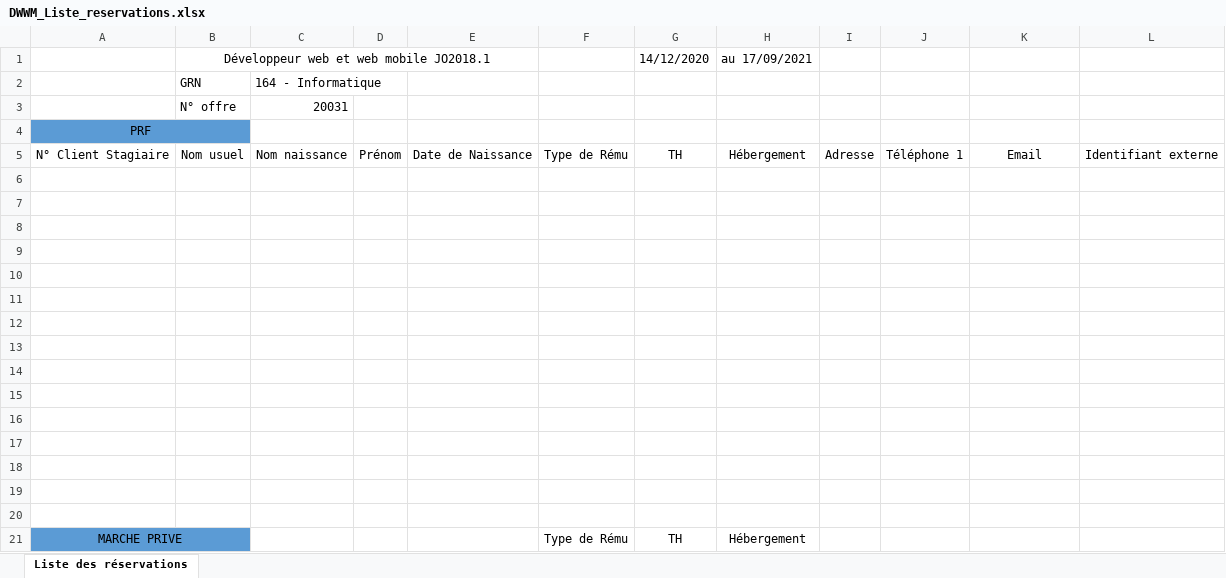
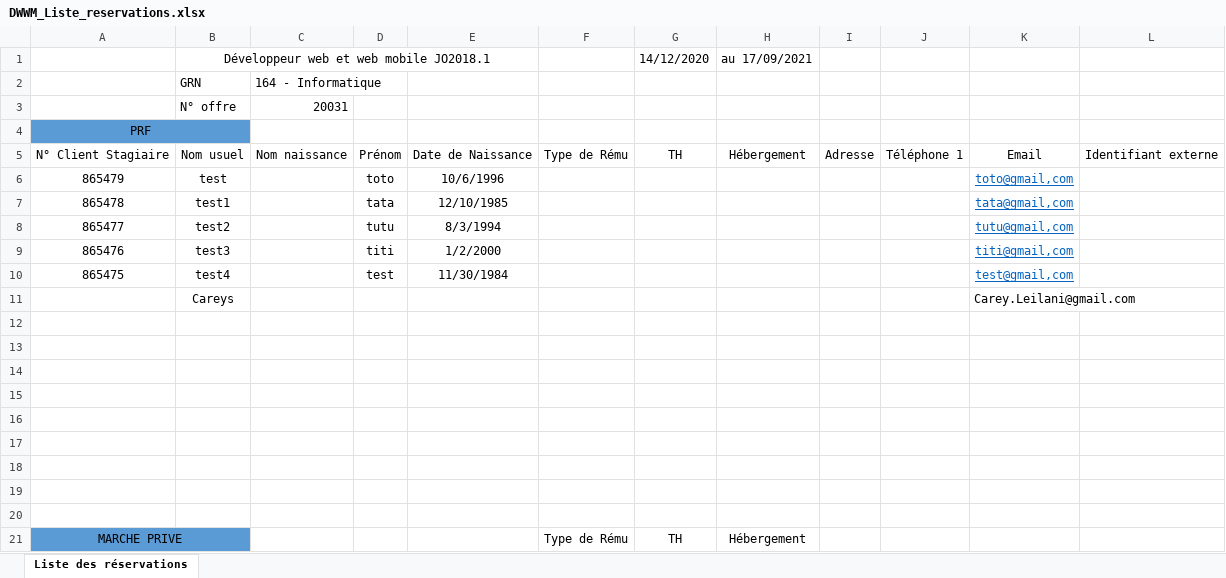
Before and after one commit to AFPA1701871/DWWM20, an Excel workbook: Projet/Conventions/DOCS/DWWM_Liste_reservations.xlsx, sheet Liste des réservations, drawn as a sheet; values as stored, in another font and other column widths than the file's, no borders; the diff names each change by its address in the sheet, - before the commit and + after, or states it on an @@ line.

```diff
--- a/Projet/Conventions/DOCS/DWWM_Liste_reservations.xlsx (sheet Liste des réservations)
+++ b/Projet/Conventions/DOCS/DWWM_Liste_reservations.xlsx (sheet Liste des réservations)
-row 6: (empty)
+row 6: 865479 | test |  | toto | 10/6/1996 |  |  |  |  |  | toto@gmail,com
-row 7: (empty)
+row 7: 865478 | test1 |  | tata | 12/10/1985 |  |  |  |  |  | tata@gmail,com
-row 8: (empty)
+row 8: 865477 | test2 |  | tutu | 8/3/1994 |  |  |  |  |  | tutu@gmail,com
-row 9: (empty)
+row 9: 865476 | test3 |  | titi | 1/2/2000 |  |  |  |  |  | titi@gmail,com
-row 10: (empty)
+row 10: 865475 | test4 |  | test | 11/30/1984 |  |  |  |  |  | test@gmail,com
-row 11: (empty)
+row 11:  | Careys |  |  |  |  |  |  |  |  | Carey.Leilani@gmail.com
```
Also changed, not shown: 17 other files.
